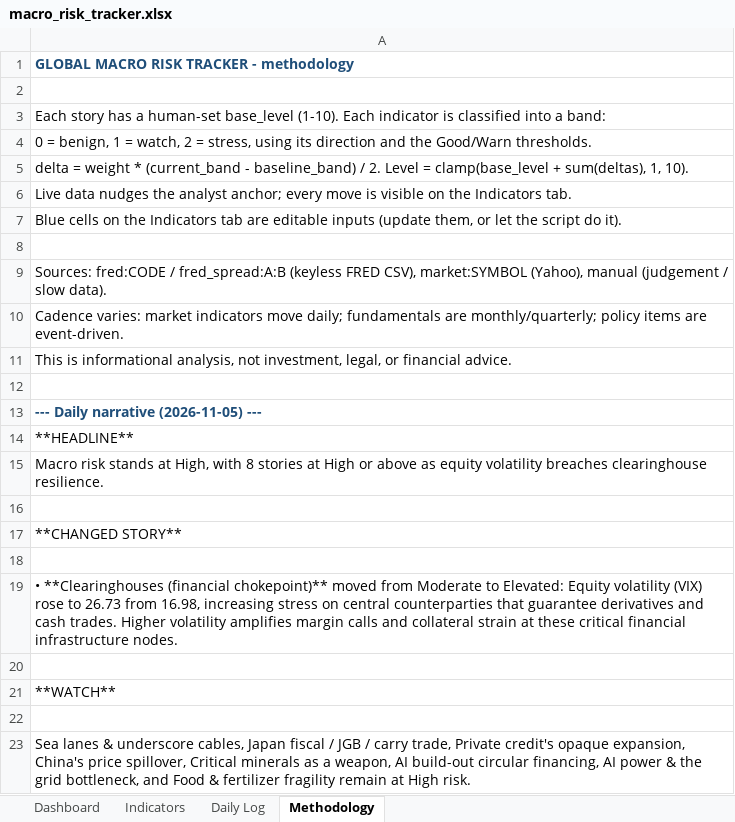
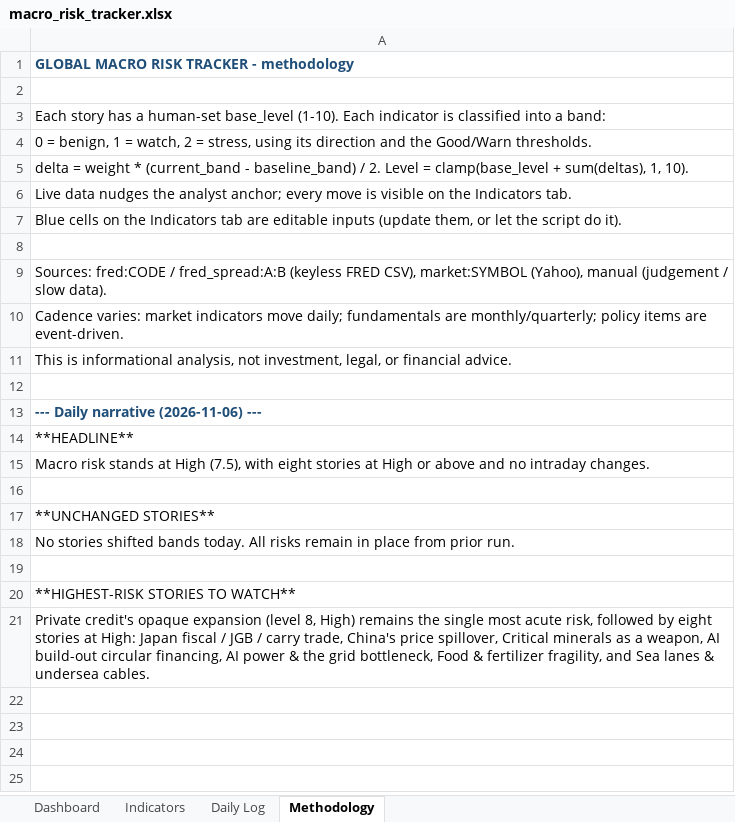
Before and after one commit to San-Geo/macro-risk-tracker, an Excel workbook: output/macro_risk_tracker.xlsx, sheet Methodology, drawn as a sheet; values as stored, in another font and other column widths than the file's, no borders; removed rows and columns are numbered as before the commit, all else as after; the diff names each change by its address in the sheet, - before the commit and + after, or states it on an @@ line.

```diff
--- a/output/macro_risk_tracker.xlsx (sheet Methodology)
+++ b/output/macro_risk_tracker.xlsx (sheet Methodology)
-A13: --- Daily narrative (2026-11-05) ---
+A13: --- Daily narrative (2026-11-06) ---
-A15: …stands at High, with 8 stories at High or above as equity volatility breaches clearinghouse resilience.
+A15: …stands at High (7.5), with eight stories at High or above and no intraday changes.
-A17: **CHANGED STORY**
+A17: **UNCHANGED STORIES**
+row 18: No stories shifted bands today. All risks remain in place from prior run.
-A20: • **Clearinghouses (financial chokepoint)** moved from Moderate to Elevated: Equity volatility (VIX) rose to 26.73 from 16.98, increasing stress on central counterparties that guarantee derivatives and cash trades. Higher volatility amplifies margin calls and collateral strain at these critical financial infrastructure nodes.
+A20: **HIGHEST-RISK STORIES TO WATCH**
-row 20: (empty)
-A21: **WATCH**
+A21: Private credit's opaque expansion (level 8, High) remains the single most acute risk, followed by eight stories at High: Japan fiscal / JGB / carry trade, China's price spillover, Critical minerals as a weapon, AI build-out circular financing, AI power & the grid bottleneck, Food & fertilizer fragility, and Sea lanes & undersea cables.
-row 22: (empty)
-row 23: Sea lanes & underscore cables, Japan fiscal / JGB / carry trade, Private credit's opaque expansion, China's price spillover, Critical minerals as a weapon, AI build-out circular financing, AI power & the grid bottleneck, and Food & fertilizer fragility remain at High risk.
```
Also changed, not shown: sheet Daily Log, sheet Indicators, sheet Dashboard, 17 other files.
